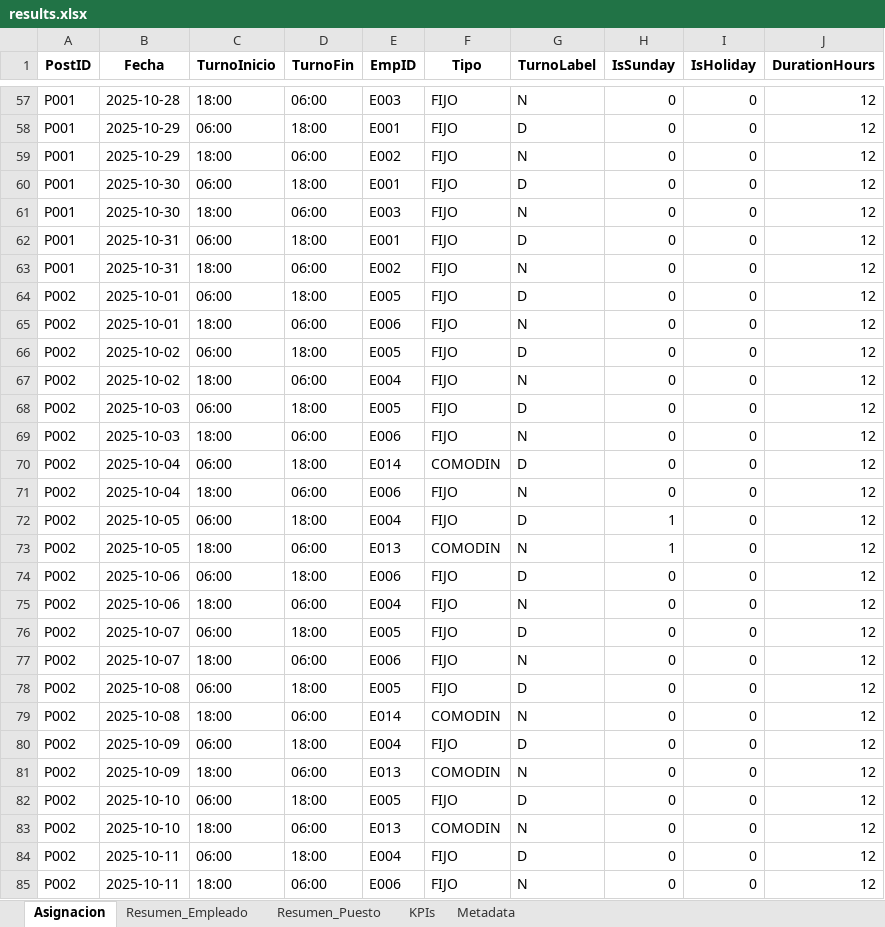
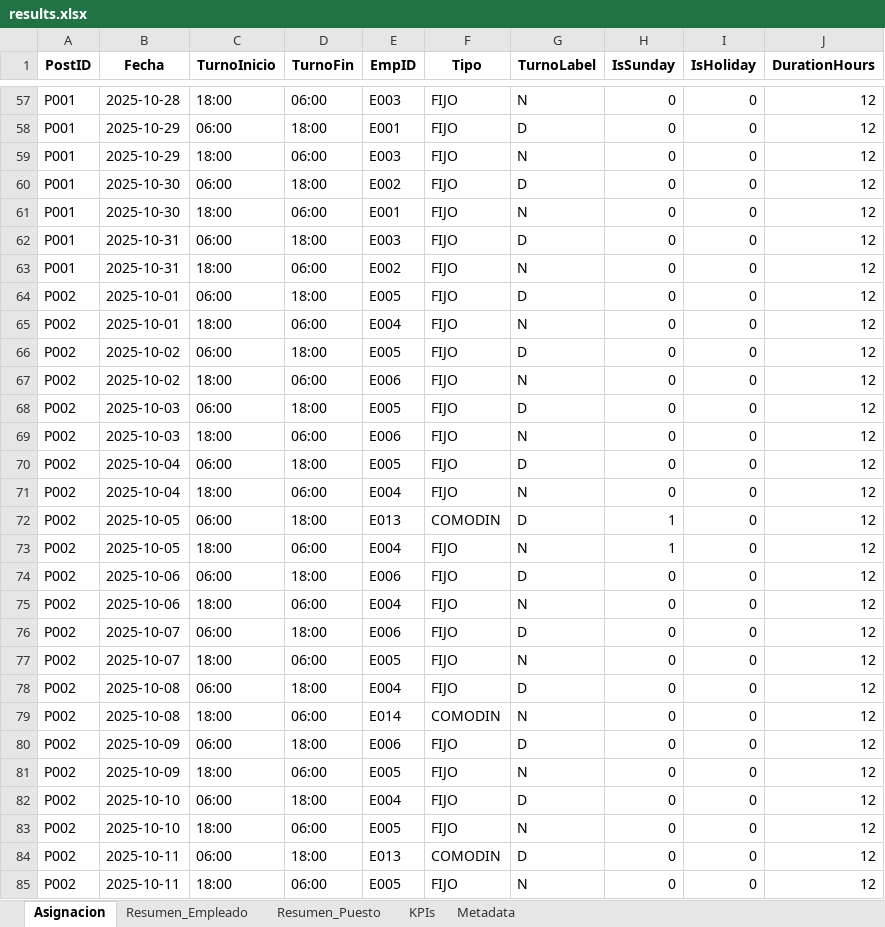
Before and after one commit to davidcamilo0710/shift_planner, an Excel workbook: output/results.xlsx, sheet Asignacion, drawn as a sheet; only a part is shown, gaps mark what is left out; values as stored, in another font and other column widths than the file's, no borders; the diff covers the shown part only; the diff names each change by its address in the sheet, - before the commit and + after, or states it on an @@ line.

```diff
--- a/output/results.xlsx (sheet Asignacion)
+++ b/output/results.xlsx (sheet Asignacion)
-E59 (EmpID): E002
+E59 (EmpID): E003
-E60 (EmpID): E001
+E60 (EmpID): E002
-E61 (EmpID): E003
+E61 (EmpID): E001
-E62 (EmpID): E001
+E62 (EmpID): E003
-E65 (EmpID): E006
+E65 (EmpID): E004
-E67 (EmpID): E004
+E67 (EmpID): E006
-E70 (EmpID): E014
+E70 (EmpID): E005
-F70 (Tipo): COMODIN
+F70 (Tipo): FIJO
-E71 (EmpID): E006
+E71 (EmpID): E004
-E72 (EmpID): E004
+E72 (EmpID): E013
-F72 (Tipo): FIJO
+F72 (Tipo): COMODIN
-E73 (EmpID): E013
+E73 (EmpID): E004
-F73 (Tipo): COMODIN
+F73 (Tipo): FIJO
-E76 (EmpID): E005
+E76 (EmpID): E006
-E77 (EmpID): E006
+E77 (EmpID): E005
-E78 (EmpID): E005
+E78 (EmpID): E004
-E80 (EmpID): E004
+E80 (EmpID): E006
-E81 (EmpID): E013
+E81 (EmpID): E005
-F81 (Tipo): COMODIN
+F81 (Tipo): FIJO
-E82 (EmpID): E005
+E82 (EmpID): E004
-E83 (EmpID): E013
+E83 (EmpID): E005
-F83 (Tipo): COMODIN
+F83 (Tipo): FIJO
-E84 (EmpID): E004
+E84 (EmpID): E013
-F84 (Tipo): FIJO
+F84 (Tipo): COMODIN
-E85 (EmpID): E006
+E85 (EmpID): E005
```
Also changed, not shown: 201 edited cells elsewhere in this sheet, sheet Resumen_Empleado, sheet Resumen_Puesto, sheet Metadata, 2 other files.
